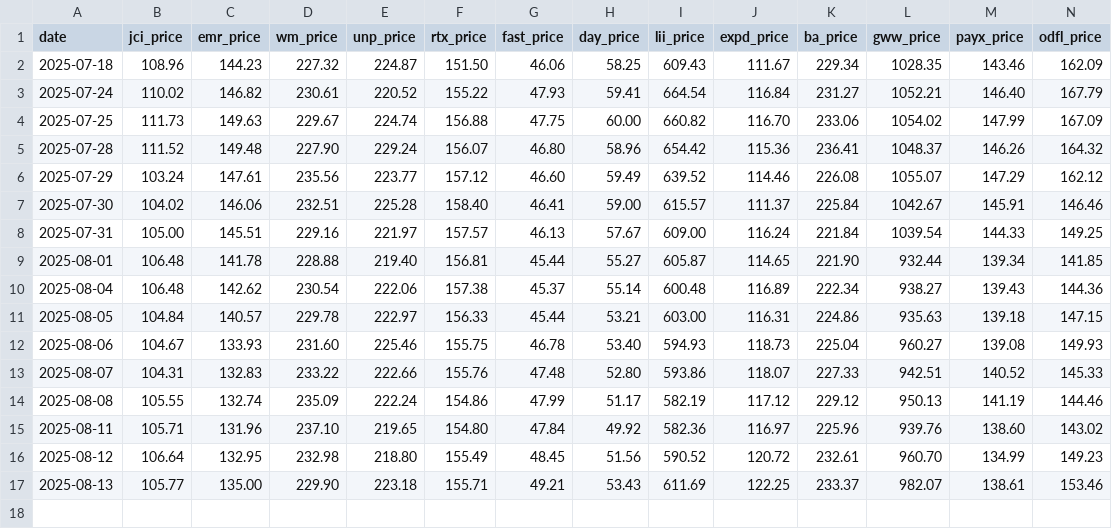
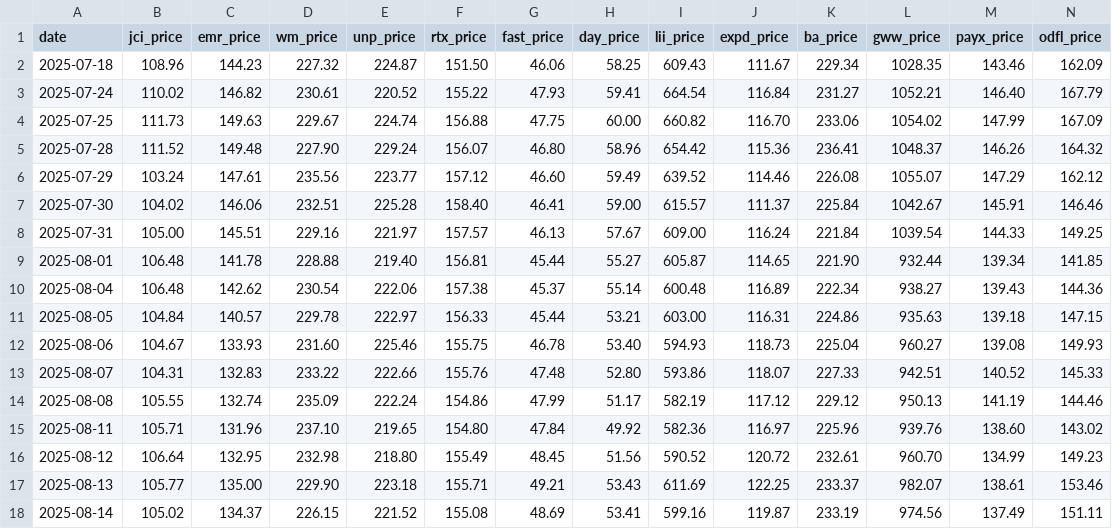
Before and after one commit to nathancoliver/stock-data-pipeline, a CSV file: data/xli_sector_history.csv, drawn as a sheet; only a part is shown; rows hold the shown columns only; the diff names each change by its address in the sheet, - before the commit and + after, or states it on an @@ line.

```diff
--- a/data/xli_sector_history.csv
+++ b/data/xli_sector_history.csv
+row 18: 2025-08-14 | 105.02 | 134.37 | 226.15 | 221.52 | 155.08 | 48.69 | 53.41 | 599.16 | 119.87 | 233.19 | 974.56 | 137.49 | 151.11
```
Also changed, not shown: data/xlf_sector_history.csv, data/xlf_shares.csv, 22 other files.
